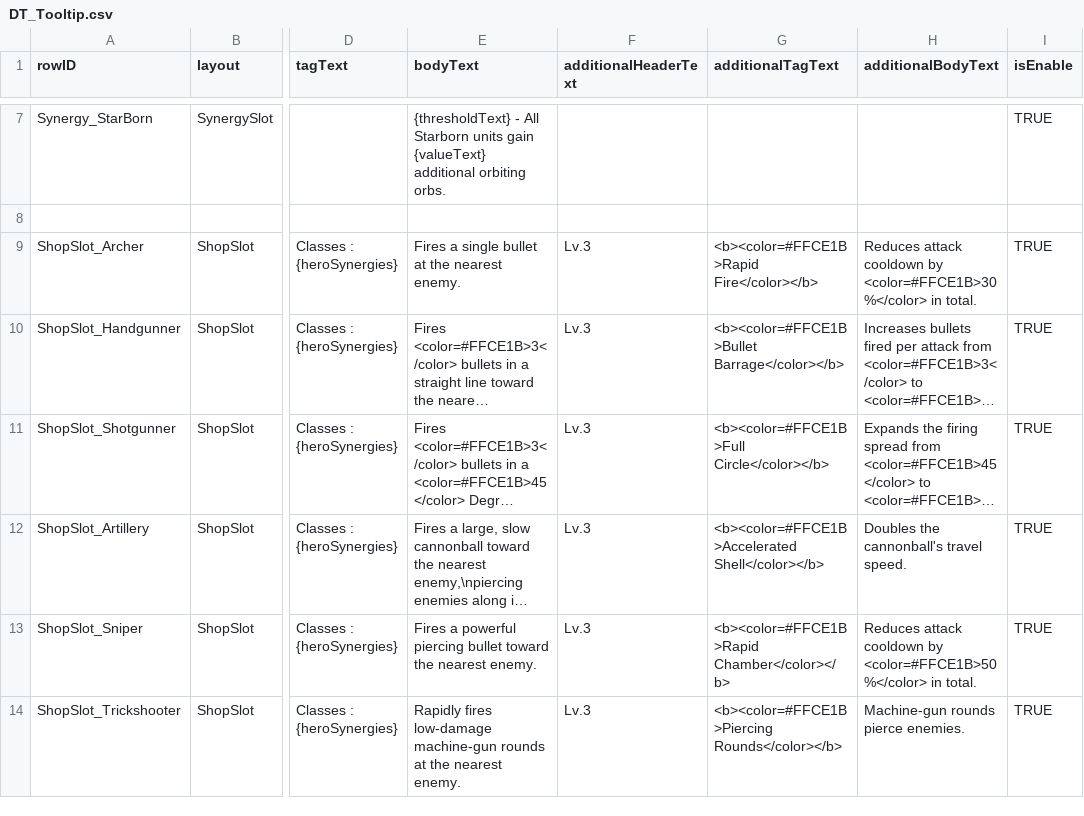
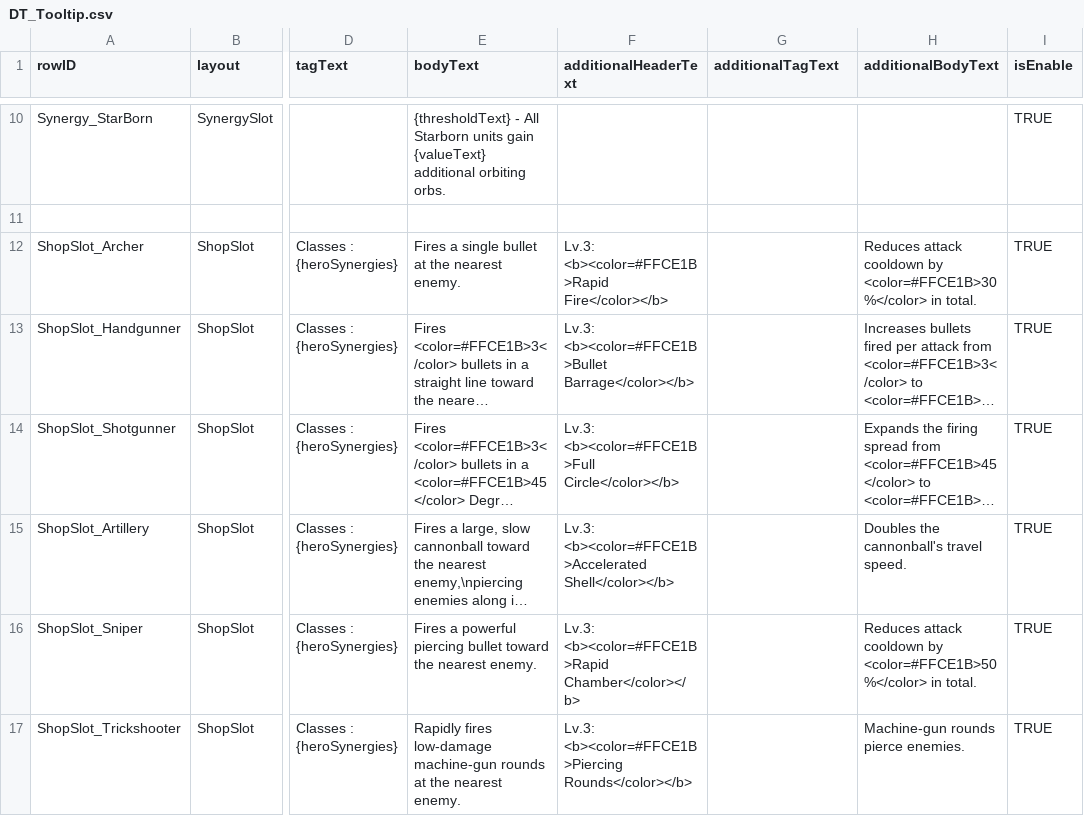
Before and after one commit to jxng-min/PNTD, a CSV file: Assets/Resources/DataTables/Global/DT_Tooltip.csv, drawn as a sheet; only a part is shown, gaps mark what is left out; long unchanged cells end in …; addresses are those after the commit; the diff covers the shown part only; the diff names each change by its address in the sheet, - before the commit and + after, or states it on an @@ line.

```diff
--- a/Assets/Resources/DataTables/Global/DT_Tooltip.csv
+++ b/Assets/Resources/DataTables/Global/DT_Tooltip.csv
-F12 (additionalHeaderText): Lv.3
+F12 (additionalHeaderText): Lv.3: <b><color=#FFCE1B>Rapid Fire</color></b>
-G12 (additionalTagText): <b><color=#FFCE1B>Rapid Fire</color></b>
+G12 (additionalTagText): (empty)
-F13 (additionalHeaderText): Lv.3
+F13 (additionalHeaderText): Lv.3: <b><color=#FFCE1B>Bullet Barrage</color></b>
-G13 (additionalTagText): <b><color=#FFCE1B>Bullet Barrage</color></b>
+G13 (additionalTagText): (empty)
-F14 (additionalHeaderText): Lv.3
+F14 (additionalHeaderText): Lv.3: <b><color=#FFCE1B>Full Circle</color></b>
-G14 (additionalTagText): <b><color=#FFCE1B>Full Circle</color></b>
+G14 (additionalTagText): (empty)
-F15 (additionalHeaderText): Lv.3
+F15 (additionalHeaderText): Lv.3: <b><color=#FFCE1B>Accelerated Shell</color></b>
-G15 (additionalTagText): <b><color=#FFCE1B>Accelerated Shell</color></b>
+G15 (additionalTagText): (empty)
-F16 (additionalHeaderText): Lv.3
+F16 (additionalHeaderText): Lv.3: <b><color=#FFCE1B>Rapid Chamber</color></b>
-G16 (additionalTagText): <b><color=#FFCE1B>Rapid Chamber</color></b>
+G16 (additionalTagText): (empty)
-F17 (additionalHeaderText): Lv.3
+F17 (additionalHeaderText): Lv.3: <b><color=#FFCE1B>Piercing Rounds</color></b>
-G17 (additionalTagText): <b><color=#FFCE1B>Piercing Rounds</color></b>
+G17 (additionalTagText): (empty)
```
Also changed, not shown: 3 added rows and 36 edited cells elsewhere in this file, 18 other files.
